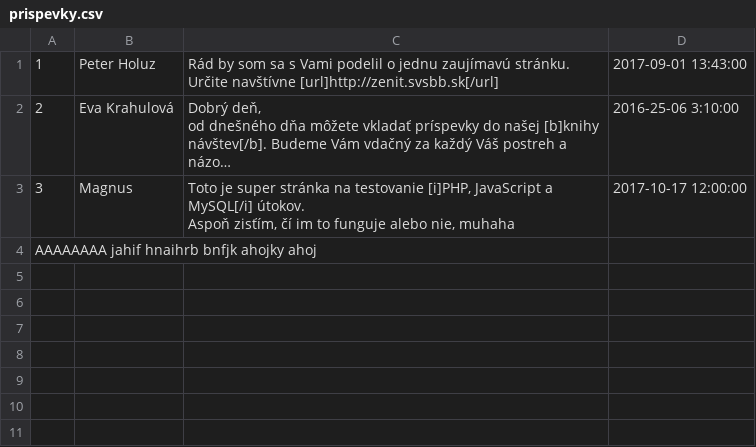
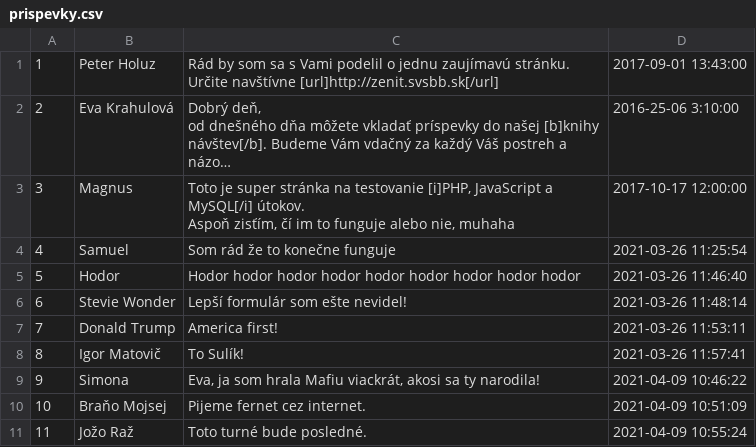
Before and after one commit to SimonaKubasakova/TIR, a CSV file: public/theme/blog/prispevky.csv, drawn as a sheet; long unchanged cells end in …; removed rows and columns are numbered as before the commit, all else as after; the diff names each change by its address in the sheet, - before the commit and + after, or states it on an @@ line.

```diff
--- a/public/theme/blog/prispevky.csv
+++ b/public/theme/blog/prispevky.csv
-row 4: AAAAAAAA jahif hnaihrb bnfjk ahojky ahoj
+row 4: 4 | Samuel | Som rád že to konečne funguje | 2021-03-26 11:25:54
+row 5: 5 | Hodor | Hodor hodor hodor hodor hodor hodor hodor hodor hodor | 2021-03-26 11:46:40
+row 6: 6 | Stevie Wonder | Lepší formulár som ešte nevidel! | 2021-03-26 11:48:14
+row 7: 7 | Donald Trump | America first! | 2021-03-26 11:53:11
+row 8: 8 | Igor Matovič | To Sulík! | 2021-03-26 11:57:41
+row 9: 9 | Simona | Eva, ja som hrala Mafiu viackrát, akosi sa ty narodila! | 2021-04-09 10:46:22
+row 10: 10 | Braňo Mojsej | Pijeme fernet cez internet. | 2021-04-09 10:51:09
+row 11: 11 | Jožo Raž | Toto turné bude posledné. | 2021-04-09 10:55:24
```
Also changed, not shown: 17 other files.
